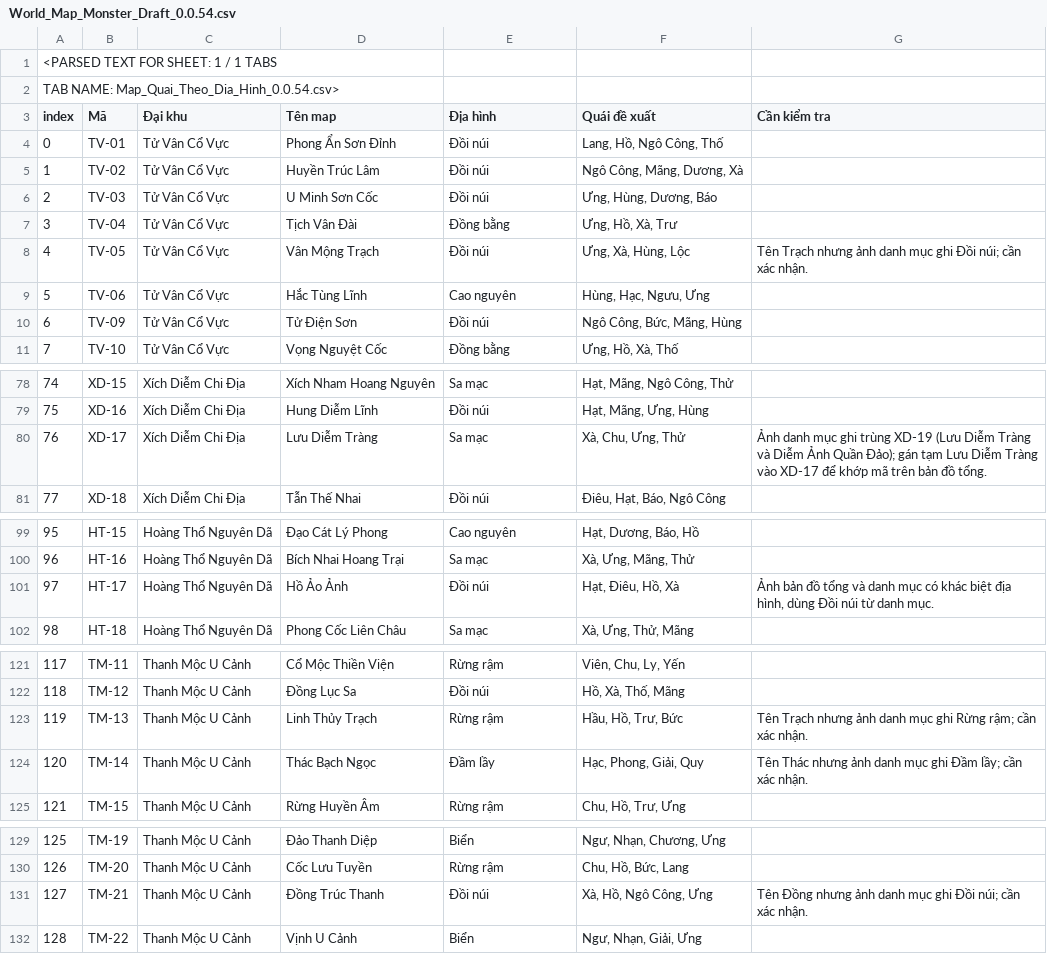
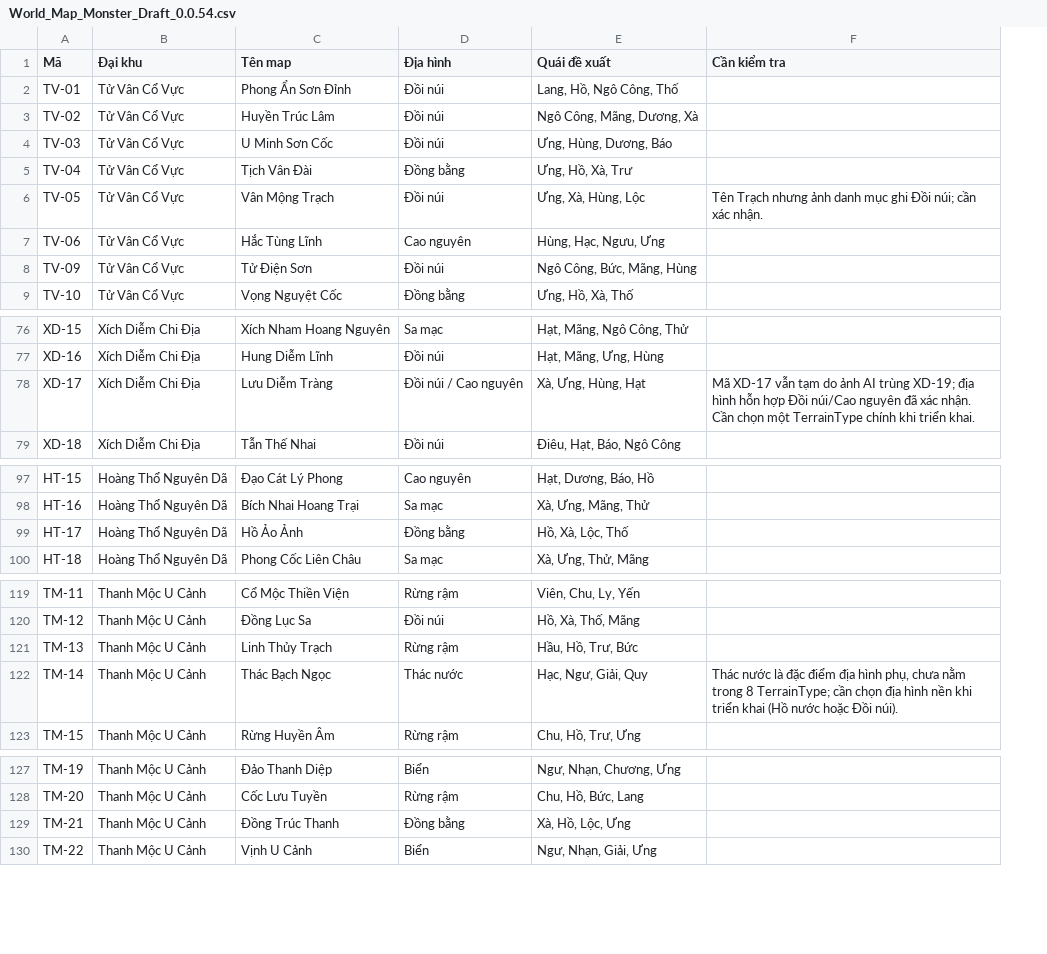
Before and after one commit to lavievn/IdleGame, a CSV file: Docs/World_Map_Monster_Draft_0.0.54.csv, drawn as a sheet; only a part is shown, gaps mark what is left out; removed rows and columns are numbered as before the commit, all else as after; the diff covers the shown part only; the diff names each change by its address in the sheet, - before the commit and + after, or states it on an @@ line.

Commit message:
docs(0.0.54): correct six reviewed map terrains and suitable monster pools; repair draft CSV format

```diff
--- a/Docs/World_Map_Monster_Draft_0.0.54.csv
+++ b/Docs/World_Map_Monster_Draft_0.0.54.csv
-column A (index), rows 4-11: 0 | 1 | 2 | 3 | 4 | 5 | 6 | 7; rows 78-81: 74 | 75 | 76 | 77; rows 99-102: 95 | 96 | 97 | 98; rows 121-125: 117 | 118 | 119 | 120 | 121; rows 129-132: 125 | 126 | 127 | 128
-row 1: <PARSED TEXT FOR SHEET: 1 / 1 TABS
-row 2: TAB NAME: Map_Quai_Theo_Dia_Hinh_0.0.54.csv>
-D78 (Địa hình): Sa mạc
+D78 (Địa hình): Đồi núi / Cao nguyên
-E78 (Quái đề xuất): Xà, Chu, Ưng, Thử
+E78 (Quái đề xuất): Xà, Ưng, Hùng, Hạt
-F78 (Cần kiểm tra): Ảnh danh mục ghi trùng XD-19 (Lưu Diễm Tràng và Diễm Ảnh Quần Đảo); gán tạm Lưu Diễm Tràng vào XD-17 để khớp mã trên bản đồ tổng.
+F78 (Cần kiểm tra): Mã XD-17 vẫn tạm do ảnh AI trùng XD-19; địa hình hỗn hợp Đồi núi/Cao nguyên đã xác nhận. Cần chọn một TerrainType chính khi triển khai.
-D99 (Địa hình): Đồi núi
+D99 (Địa hình): Đồng bằng
-E99 (Quái đề xuất): Hạt, Điêu, Hồ, Xà
+E99 (Quái đề xuất): Hồ, Xà, Lộc, Thố
-F99 (Cần kiểm tra): Ảnh bản đồ tổng và danh mục có khác biệt địa hình, dùng Đồi núi từ danh mục.
+F99 (Cần kiểm tra): (empty)
-F121 (Cần kiểm tra): Tên Trạch nhưng ảnh danh mục ghi Rừng rậm; cần xác nhận.
+F121 (Cần kiểm tra): (empty)
-D122 (Địa hình): Đầm lầy
+D122 (Địa hình): Thác nước
-E122 (Quái đề xuất): Hạc, Phong, Giải, Quy
+E122 (Quái đề xuất): Hạc, Ngư, Giải, Quy
-F122 (Cần kiểm tra): Tên Thác nhưng ảnh danh mục ghi Đầm lầy; cần xác nhận.
+F122 (Cần kiểm tra): Thác nước là đặc điểm địa hình phụ, chưa nằm trong 8 TerrainType; cần chọn địa hình nền khi triển khai (Hồ nước hoặc Đồi núi).
-D129 (Địa hình): Đồi núi
+D129 (Địa hình): Đồng bằng
-E129 (Quái đề xuất): Xà, Hồ, Ngô Công, Ưng
+E129 (Quái đề xuất): Xà, Hồ, Lộc, Ưng
-F129 (Cần kiểm tra): Tên Đồng nhưng ảnh danh mục ghi Đồi núi; cần xác nhận.
+F129 (Cần kiểm tra): (empty)
```
Also changed, not shown: 1 edited cell elsewhere in this file.
